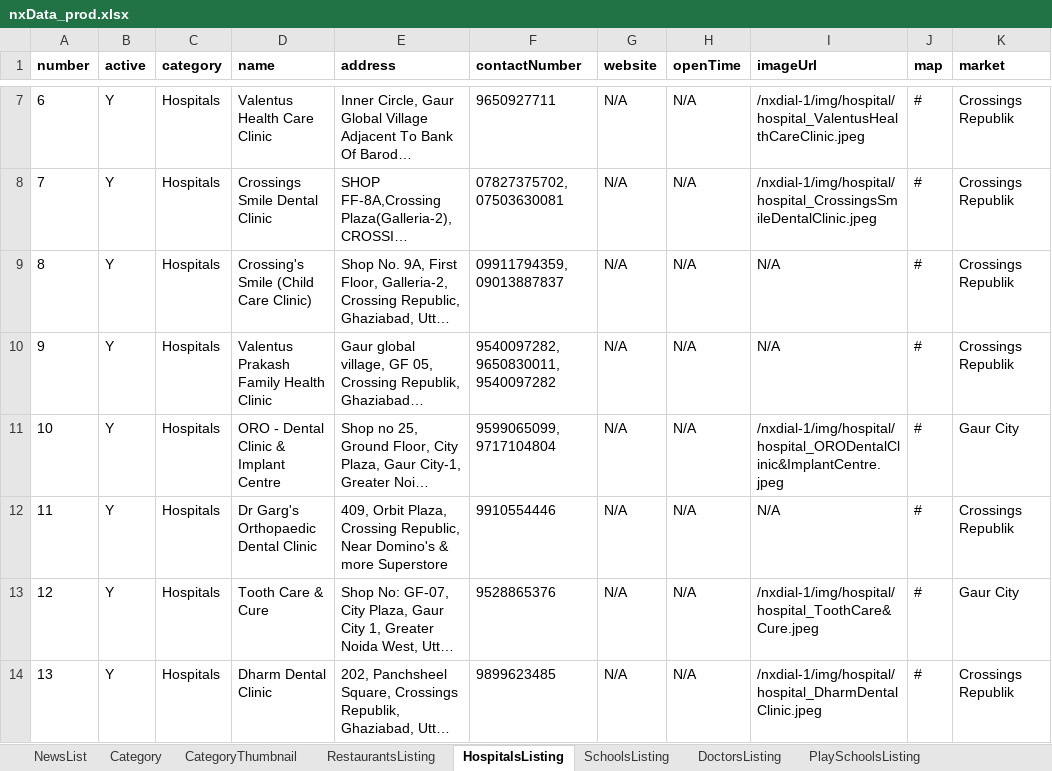
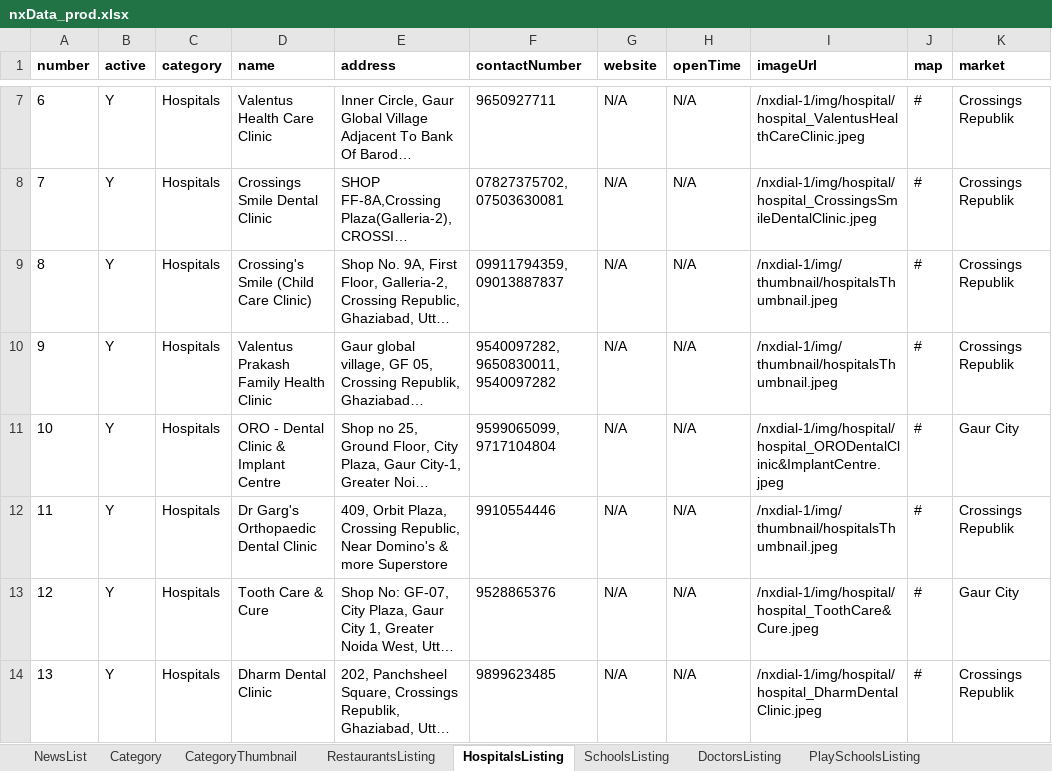
Before and after one commit to munishbharmoria/nx, an Excel workbook: src/main/resources/nxData_prod.xlsx, sheet HospitalsListing, drawn as a sheet; only a part is shown, gaps mark what is left out; long unchanged cells end in …; values as stored, in another font and other column widths than the file's, no borders; the diff names each change by its address in the sheet, - before the commit and + after, or states it on an @@ line.

```diff
--- a/src/main/resources/nxData_prod.xlsx (sheet HospitalsListing)
+++ b/src/main/resources/nxData_prod.xlsx (sheet HospitalsListing)
-I9:I10 (imageUrl): N/A
+I9:I10 (imageUrl): /nxdial-1/img/thumbnail/hospitalsThumbnail.jpeg
-I12 (imageUrl): N/A
+I12 (imageUrl): /nxdial-1/img/thumbnail/hospitalsThumbnail.jpeg
```
Also changed, not shown: sheet DoctorsListing, other sheet tabs, src/main/resources/nxData_local.xlsx, 24 other files.
